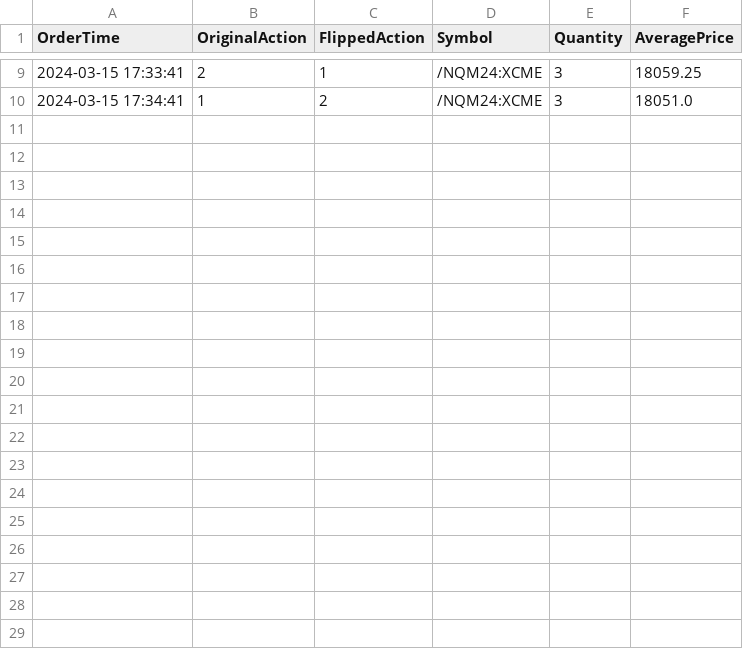
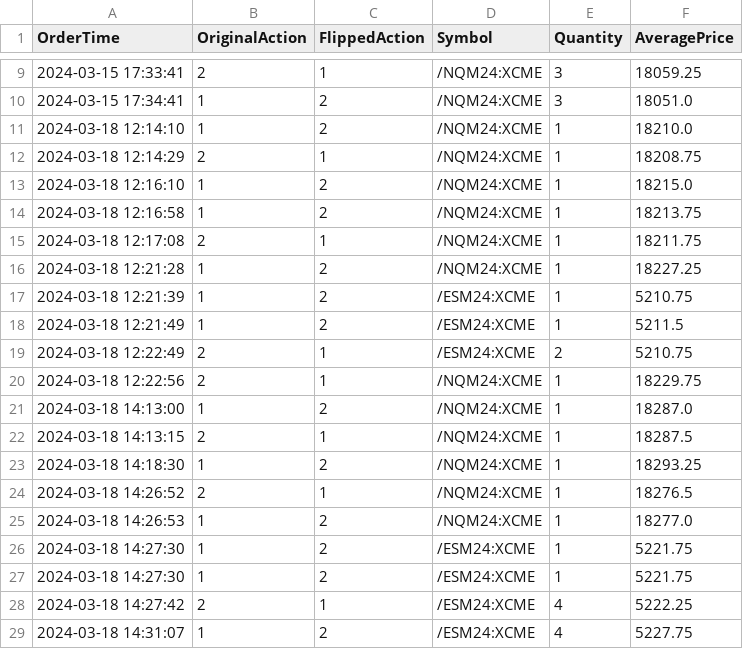
Before and after one commit to connorholly11/TL_middleware, a CSV file: our_trades.csv, drawn as a sheet; only a part is shown, gaps mark what is left out; the diff covers the shown part only.

```diff
--- a/our_trades.csv
+++ b/our_trades.csv
@@ -10 +10,20 @@ OrderTime,OriginalAction,FlippedAction,Symbol,Quantity,AveragePrice
 2024-03-15 17:34:41,1,2,/NQM24:XCME,3,18051.0
+2024-03-18 12:14:10,1,2,/NQM24:XCME,1,18210.0
+2024-03-18 12:14:29,2,1,/NQM24:XCME,1,18208.75
+2024-03-18 12:16:10,1,2,/NQM24:XCME,1,18215.0
+2024-03-18 12:16:58,1,2,/NQM24:XCME,1,18213.75
+2024-03-18 12:17:08,2,1,/NQM24:XCME,1,18211.75
+2024-03-18 12:21:28,1,2,/NQM24:XCME,1,18227.25
+2024-03-18 12:21:39,1,2,/ESM24:XCME,1,5210.75
+2024-03-18 12:21:49,1,2,/ESM24:XCME,1,5211.5
+2024-03-18 12:22:49,2,1,/ESM24:XCME,2,5210.75
+2024-03-18 12:22:56,2,1,/NQM24:XCME,1,18229.75
+2024-03-18 14:13:00,1,2,/NQM24:XCME,1,18287.0
+2024-03-18 14:13:15,2,1,/NQM24:XCME,1,18287.5
+2024-03-18 14:18:30,1,2,/NQM24:XCME,1,18293.25
+2024-03-18 14:26:52,2,1,/NQM24:XCME,1,18276.5
+2024-03-18 14:26:53,1,2,/NQM24:XCME,1,18277.0
+2024-03-18 14:27:30,1,2,/ESM24:XCME,1,5221.75
+2024-03-18 14:27:30,1,2,/ESM24:XCME,1,5221.75
+2024-03-18 14:27:42,2,1,/ESM24:XCME,4,5222.25
+2024-03-18 14:31:07,1,2,/ESM24:XCME,4,5227.75
```
Also changed, not shown: 10 added rows elsewhere in this file, order_info.csv, 4 other files.
